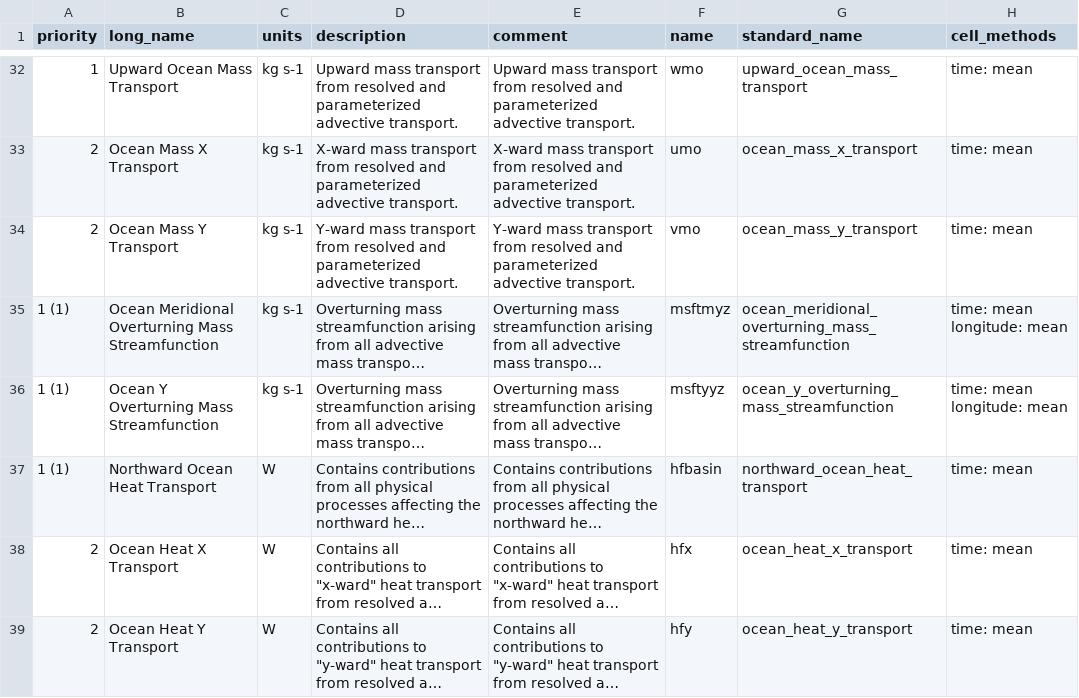
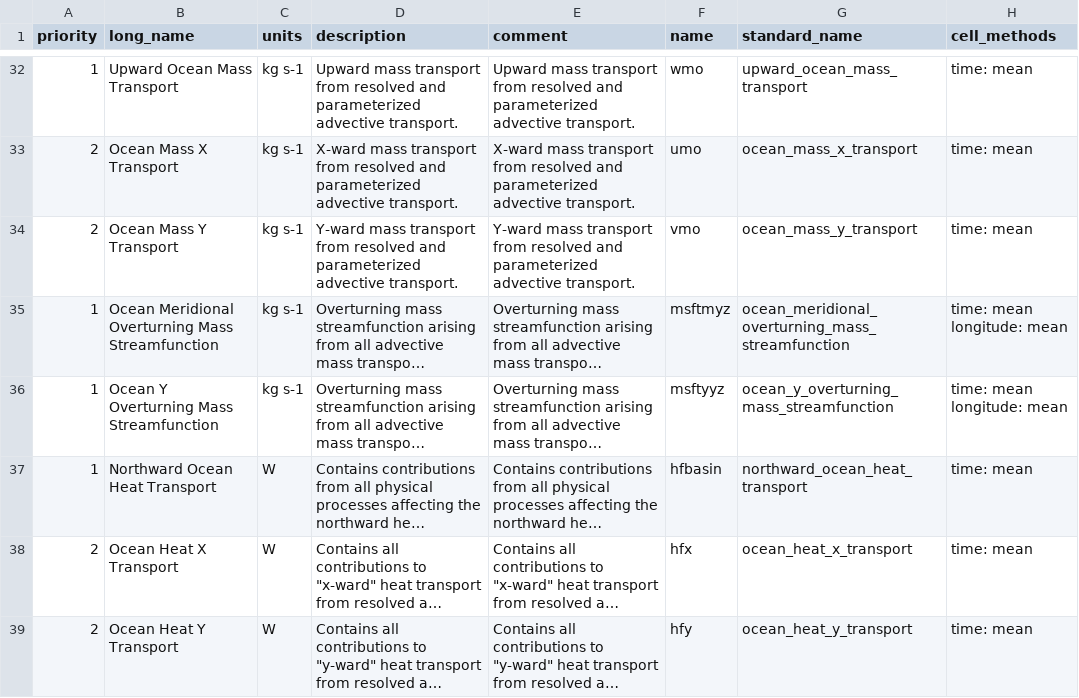
Before and after one commit to goord/cmor, a CSV file: input/primavera/Omon.csv, drawn as a sheet; only a part is shown, gaps mark what is left out; long unchanged cells end in …; the diff covers the shown part only; the diff names each change by its address in the sheet, - before the commit and + after, or states it on an @@ line.

```diff
--- a/input/primavera/Omon.csv
+++ b/input/primavera/Omon.csv
-A35:A37 (priority): 1 (1)
+A35:A37 (priority): 1
```
Also changed, not shown: 14 edited cells elsewhere in this file, input/primavera/Oday.csv, input/primavera/SImon.csv, 2 other files.
